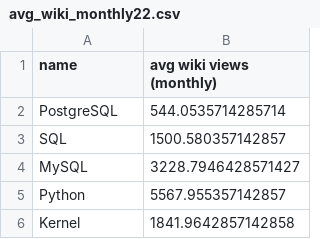
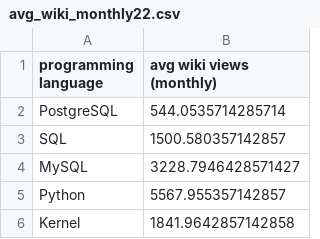
Before and after one commit to Ella-Raputri/FoDS-FinalProject, a CSV file: merge/avg_wiki_monthly22.csv, drawn as a sheet; only a part is shown.

```diff
--- a/merge/avg_wiki_monthly22.csv
+++ b/merge/avg_wiki_monthly22.csv
@@ -1,2 +1,2 @@
-name,avg wiki views (monthly)
+programming language,avg wiki views (monthly)
 PostgreSQL,544.0535714285714
```
Also changed, not shown: 2 other files.
